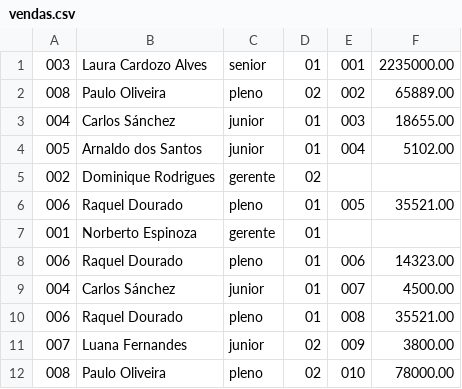
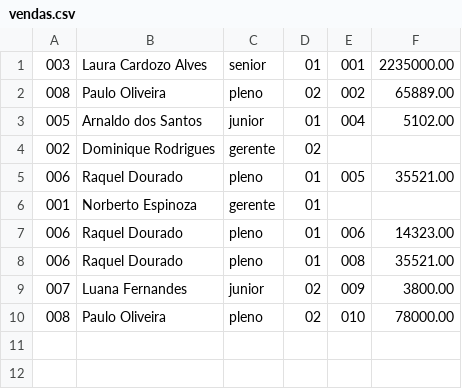
Before and after one commit to 1917dc/C-CSV-Reader, a CSV file: vendas.csv, drawn as a sheet; the diff names each change by its address in the sheet, - before the commit and + after, or states it on an @@ line.

```diff
--- a/vendas.csv
+++ b/vendas.csv
-row 3: 004 | Carlos Sánchez | junior | 01 | 003 | 18655.00
-row 9: 004 | Carlos Sánchez | junior | 01 | 007 | 4500.00
```
Also changed, not shown: 6 other files.
